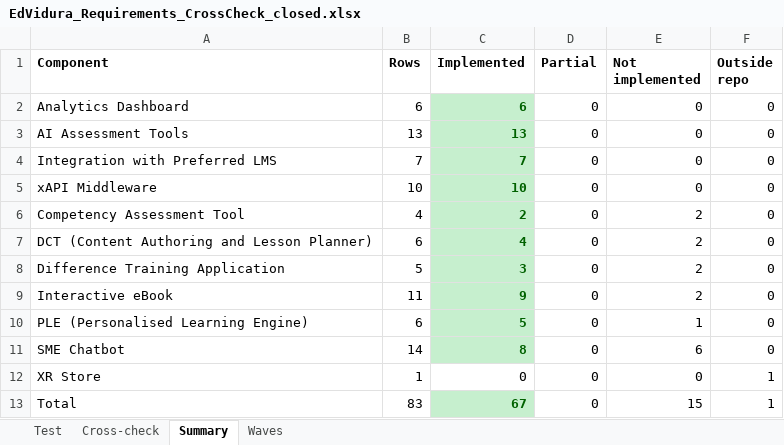
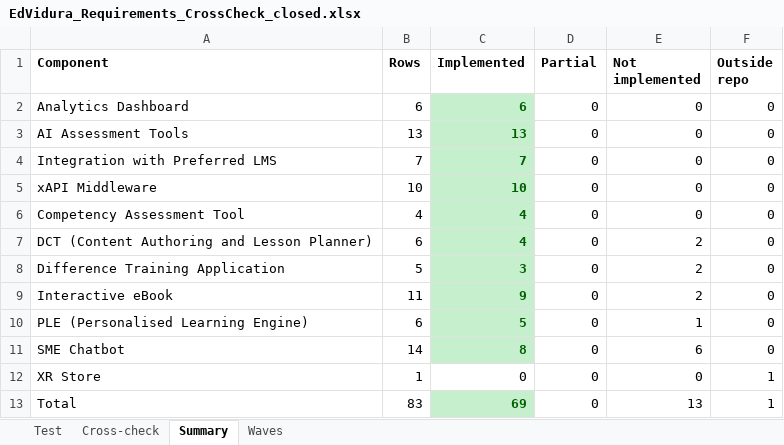
Before and after one commit to meghanachinucom/edvidura-lti-hello, an Excel workbook: docs/EdVidura_Requirements_CrossCheck_closed.xlsx, sheet Summary, drawn as a sheet; values as stored, in another font and other column widths than the file's, no borders; the diff names each change by its address in the sheet, - before the commit and + after, or states it on an @@ line.

```diff
--- a/docs/EdVidura_Requirements_CrossCheck_closed.xlsx (sheet Summary)
+++ b/docs/EdVidura_Requirements_CrossCheck_closed.xlsx (sheet Summary)
-C6 (Implemented): 2
+C6 (Implemented): 4
-E6 (Not implemented): 2
+E6 (Not implemented): 0
-C13 (Implemented): 67
+C13 (Implemented): 69
-E13 (Not implemented): 15
+E13 (Not implemented): 13
```
Also changed, not shown: sheet Cross-check, sheet Waves, docs/EdVidura_Requirements_CrossCheck.xlsx, 18 other files.
